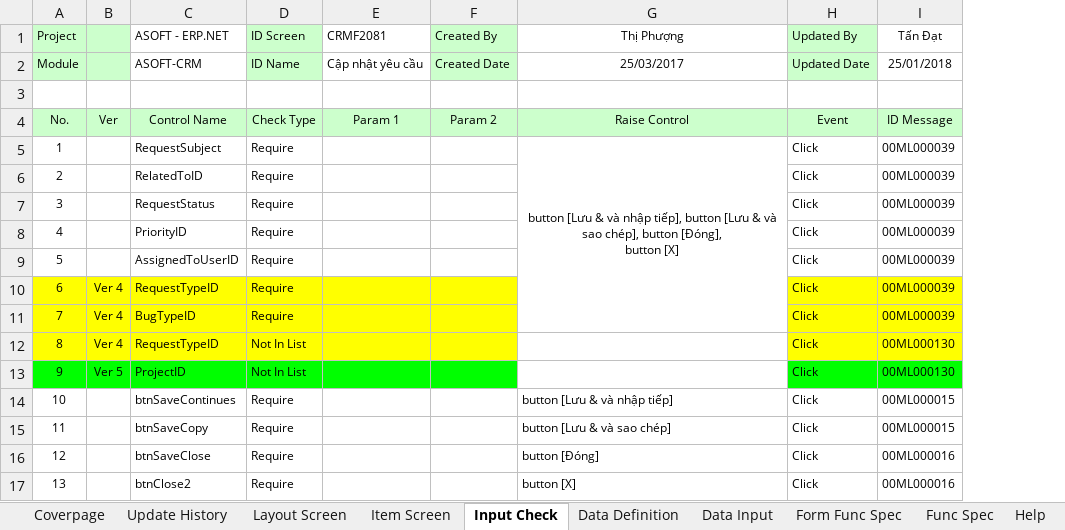
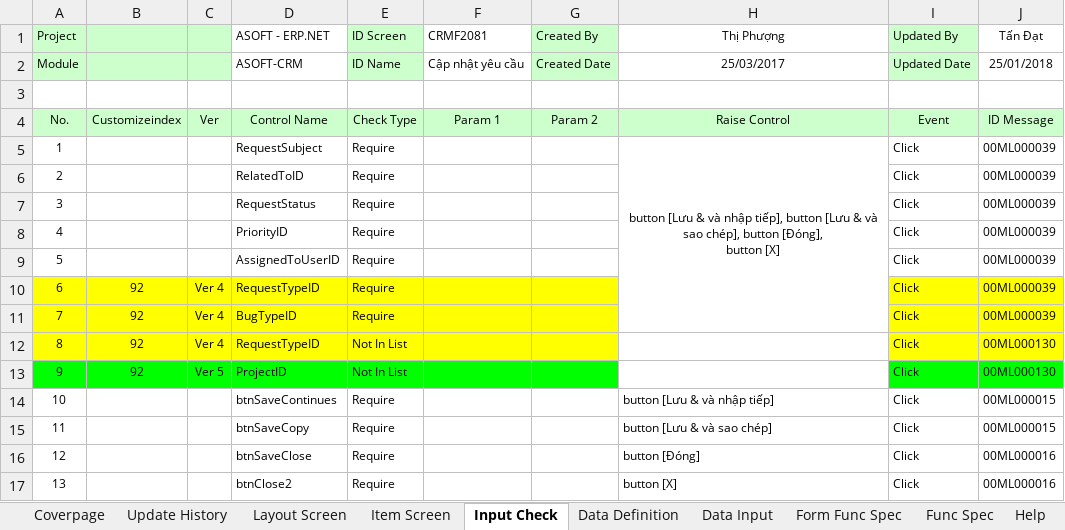
Before and after one commit to ASOFT-Solution/asoft-test-svn, an Excel workbook: 2018/CRM/Review/Review04/CRMF2081_Cap nhat yeu cau_Review.xlsx, sheet Input Check, drawn as a sheet; values as stored, in another font and other column widths than the file's, no borders; charts and pictures not drawn; the diff names each change by its address in the sheet, - before the commit and + after, or states it on an @@ line.

```diff
--- a/2018/CRM/Review/Review04/CRMF2081_Cap nhat yeu cau_Review.xlsx (sheet Input Check)
+++ b/2018/CRM/Review/Review04/CRMF2081_Cap nhat yeu cau_Review.xlsx (sheet Input Check)
+column B, rows 4-13: Customizeindex |  |  |  |  |  | 92 | 92 | 92 | 92
```
Also changed, not shown: sheet Data Input, sheet Item Screen, sheet Form Func Spec, charts or pictures.
